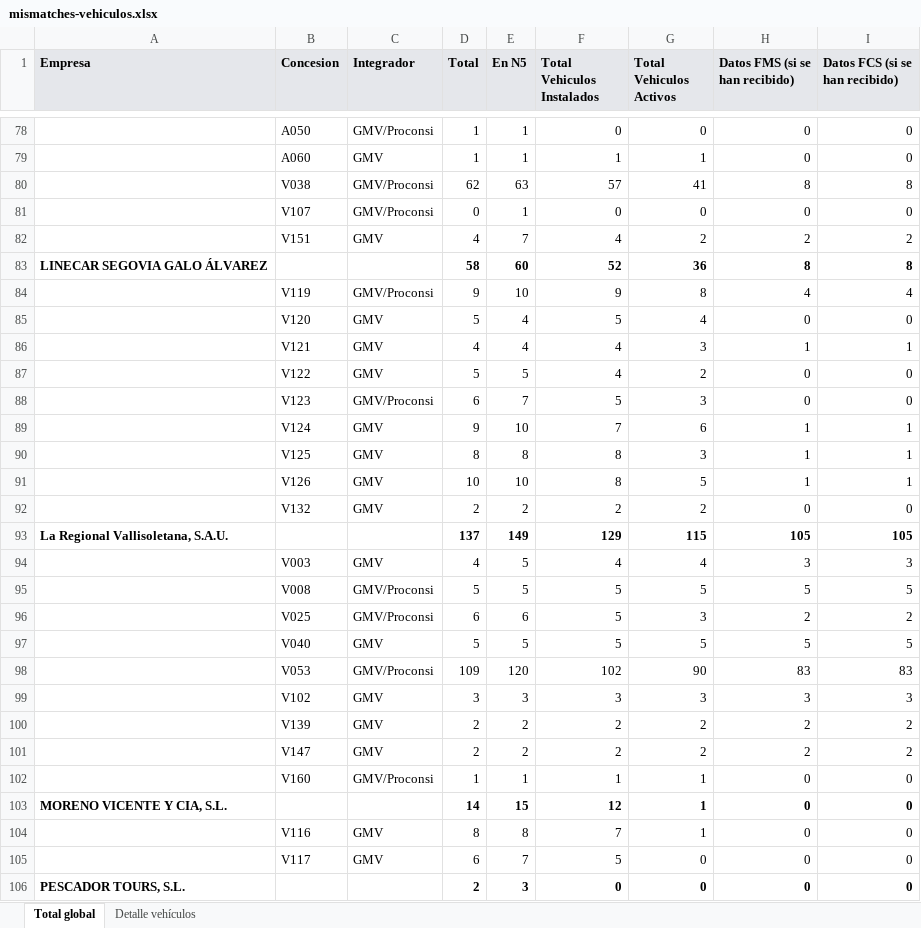
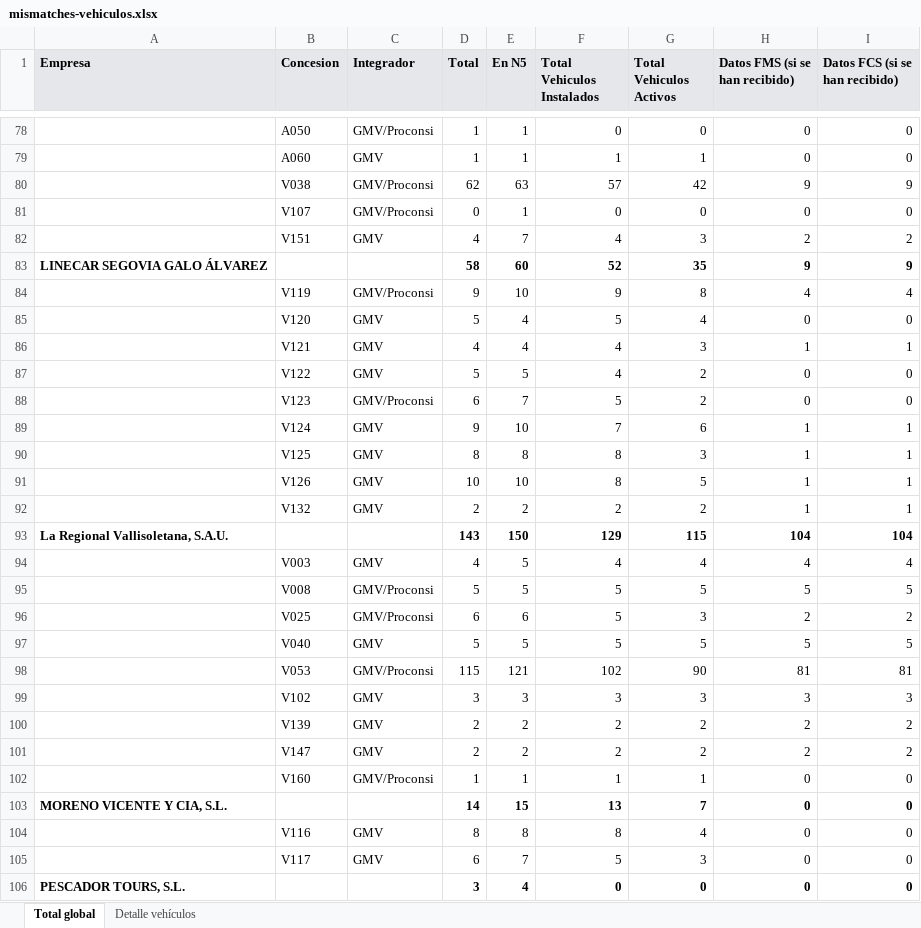
Before and after one commit to caumgmv/dashboard-jcyl, an Excel workbook: assets/mismatches-vehiculos.xlsx, sheet Total global, drawn as a sheet; only a part is shown, gaps mark what is left out; values as stored, in another font and other column widths than the file's, no borders; removed rows and columns are numbered as before the commit, all else as after; the diff covers the shown part only; the diff names each change by its address in the sheet, - before the commit and + after, or states it on an @@ line.

```diff
--- a/assets/mismatches-vehiculos.xlsx (sheet Total global)
+++ b/assets/mismatches-vehiculos.xlsx (sheet Total global)
-G80 (Total Vehiculos Activos): 41
+G80 (Total Vehiculos Activos): 42
-H80 (Datos FMS (si se han recibido)): 8
+H80 (Datos FMS (si se han recibido)): 9
-I80 (Datos FCS (si se han recibido)): 8
+I80 (Datos FCS (si se han recibido)): 9
-G82 (Total Vehiculos Activos): 2
+G82 (Total Vehiculos Activos): 3
-G83 (Total Vehiculos Activos): 36
+G83 (Total Vehiculos Activos): 35
-H83 (Datos FMS (si se han recibido)): 8
+H83 (Datos FMS (si se han recibido)): 9
-I83 (Datos FCS (si se han recibido)): 8
+I83 (Datos FCS (si se han recibido)): 9
-G88 (Total Vehiculos Activos): 3
+G88 (Total Vehiculos Activos): 2
-H92 (Datos FMS (si se han recibido)): 0
+H92 (Datos FMS (si se han recibido)): 1
-I92 (Datos FCS (si se han recibido)): 0
+I92 (Datos FCS (si se han recibido)): 1
-row 93: La Regional Vallisoletana, S.A.U. |  |  | 137 | 149 | 129 | 115 | 105 | 105
+row 93: La Regional Vallisoletana, S.A.U. |  |  | 143 | 150 | 129 | 115 | 104 | 104
-H94 (Datos FMS (si se han recibido)): 3
+H94 (Datos FMS (si se han recibido)): 4
-I94 (Datos FCS (si se han recibido)): 3
+I94 (Datos FCS (si se han recibido)): 4
-D98 (Total): 109
+D98 (Total): 115
-E98 (En N5): 120
+E98 (En N5): 121
-H98 (Datos FMS (si se han recibido)): 83
+H98 (Datos FMS (si se han recibido)): 81
-I98 (Datos FCS (si se han recibido)): 83
+I98 (Datos FCS (si se han recibido)): 81
-F103 (Total Vehiculos Instalados): 12
+F103 (Total Vehiculos Instalados): 13
-G103 (Total Vehiculos Activos): 1
+G103 (Total Vehiculos Activos): 7
-F104 (Total Vehiculos Instalados): 7
+F104 (Total Vehiculos Instalados): 8
-G104 (Total Vehiculos Activos): 1
+G104 (Total Vehiculos Activos): 4
-G105 (Total Vehiculos Activos): 0
+G105 (Total Vehiculos Activos): 3
-D106 (Total): 2
+D106 (Total): 3
-E106 (En N5): 3
+E106 (En N5): 4
```
Also changed, not shown: 6 added rows, 4 removed rows and 90 edited cells elsewhere in this sheet, sheet Detalle vehículos, 7 other files.
